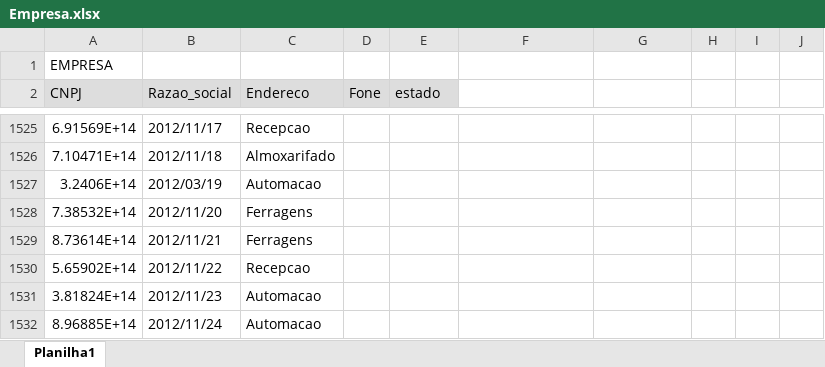
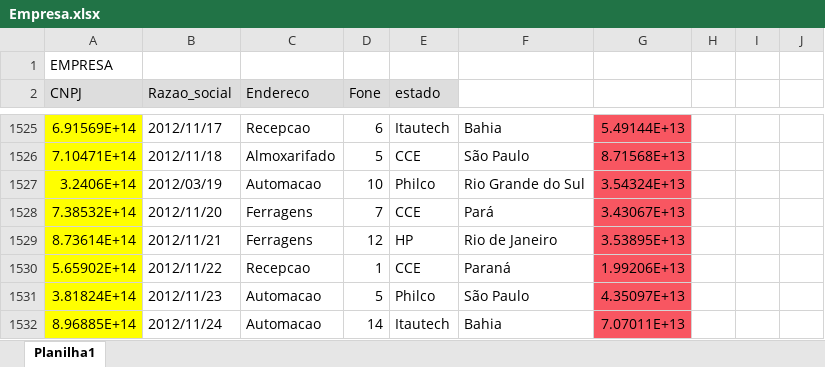
Before and after one commit to BartoAlheiros/DiginfoBD, an Excel workbook: Projeto/Popular/csvs/Empresa.xlsx, sheet Planilha1, drawn as a sheet; only a part is shown, gaps mark what is left out; values as stored, in another font and other column widths than the file's, no borders; the diff covers the shown part only; the diff names each change by its address in the sheet, - before the commit and + after, or states it on an @@ line.

```diff
--- a/Projeto/Popular/csvs/Empresa.xlsx (sheet Planilha1)
+++ b/Projeto/Popular/csvs/Empresa.xlsx (sheet Planilha1)
-A1525:A1532 fill: none
+A1525:A1532 fill: #FFFF00
-D1525 (Fone): (empty)
+D1525 (Fone): 6
-E1525 (estado): (empty)
+E1525 (estado): Itautech
-F1525: (empty)
+F1525: Bahia
-G1525:G1532 fill: none
+G1525:G1532 fill: #F85661
-G1525: (empty)
+G1525: 5.49144E+13
-D1526 (Fone): (empty)
+D1526 (Fone): 5
-E1526 (estado): (empty)
+E1526 (estado): CCE
-F1526: (empty)
+F1526: São Paulo
-G1526: (empty)
+G1526: 8.71568E+13
-D1527 (Fone): (empty)
+D1527 (Fone): 10
-E1527 (estado): (empty)
+E1527 (estado): Philco
-F1527: (empty)
+F1527: Rio Grande do Sul
-G1527: (empty)
+G1527: 3.54324E+13
-D1528 (Fone): (empty)
+D1528 (Fone): 7
-E1528 (estado): (empty)
+E1528 (estado): CCE
-F1528: (empty)
+F1528: Pará
-G1528: (empty)
+G1528: 3.43067E+13
-D1529 (Fone): (empty)
+D1529 (Fone): 12
-E1529 (estado): (empty)
+E1529 (estado): HP
-F1529: (empty)
+F1529: Rio de Janeiro
-G1529: (empty)
+G1529: 3.53895E+13
-D1530 (Fone): (empty)
+D1530 (Fone): 1
-E1530 (estado): (empty)
+E1530 (estado): CCE
-F1530: (empty)
+F1530: Paraná
-G1530: (empty)
+G1530: 1.99206E+13
-D1531 (Fone): (empty)
+D1531 (Fone): 5
-E1531 (estado): (empty)
+E1531 (estado): Philco
-F1531: (empty)
+F1531: São Paulo
-G1531: (empty)
+G1531: 4.35097E+13
-D1532 (Fone): (empty)
+D1532 (Fone): 14
-E1532 (estado): (empty)
+E1532 (estado): Itautech
-F1532: (empty)
+F1532: Bahia
-G1532: (empty)
+G1532: 7.07011E+13
```
Also changed, not shown: other rows of this sheet, 2 other files.
